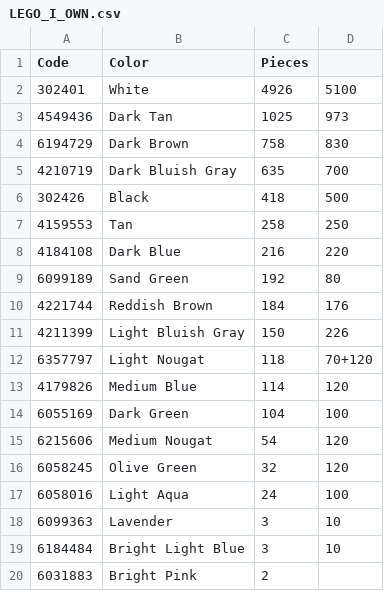
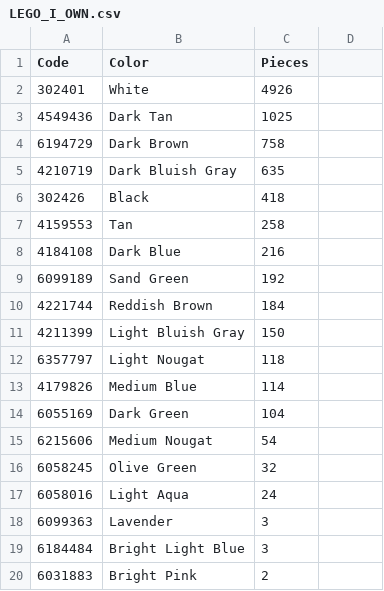
Before and after one commit to qr-art/qr-art.github.io, a CSV file: LegoPaint/Output/GirlWithPearlEaring/LEGO_I_OWN.csv, drawn as a sheet.

```diff
--- a/LegoPaint/Output/GirlWithPearlEaring/LEGO_I_OWN.csv
+++ b/LegoPaint/Output/GirlWithPearlEaring/LEGO_I_OWN.csv
@@ -1,20 +1,20 @@
 Code, Color, Pieces
-302401,White,4926,5100
-4549436,Dark Tan,1025,973
-6194729,Dark Brown,758,830
-4210719,Dark Bluish Gray,635,700
-302426,Black,418,500
-4159553,Tan,258,250
-4184108,Dark Blue,216,220
-6099189,Sand Green,192,80
-4221744,Reddish Brown,184,176
-4211399,Light Bluish Gray,150,226
-6357797,Light Nougat,118,70+120
-4179826,Medium Blue,114,120
-6055169,Dark Green,104,100
-6215606,Medium Nougat,54,120
-6058245,Olive Green,32,120
-6058016,Light Aqua,24,100
-6099363,Lavender,3,10
-6184484,Bright Light Blue,3,10
+302401,White,4926
+4549436,Dark Tan,1025
+6194729,Dark Brown,758
+4210719,Dark Bluish Gray,635
+302426,Black,418
+4159553,Tan,258
+4184108,Dark Blue,216
+6099189,Sand Green,192
+4221744,Reddish Brown,184
+4211399,Light Bluish Gray,150
+6357797,Light Nougat,118
+4179826,Medium Blue,114
+6055169,Dark Green,104
+6215606,Medium Nougat,54
+6058245,Olive Green,32
+6058016,Light Aqua,24
+6099363,Lavender,3
+6184484,Bright Light Blue,3
 6031883,Bright Pink,2
```
Also changed, not shown: 42 other files.
